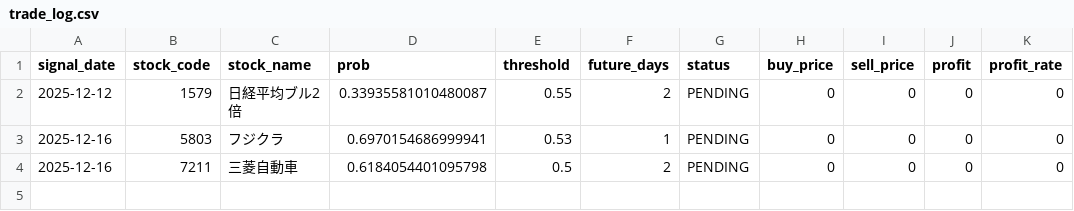
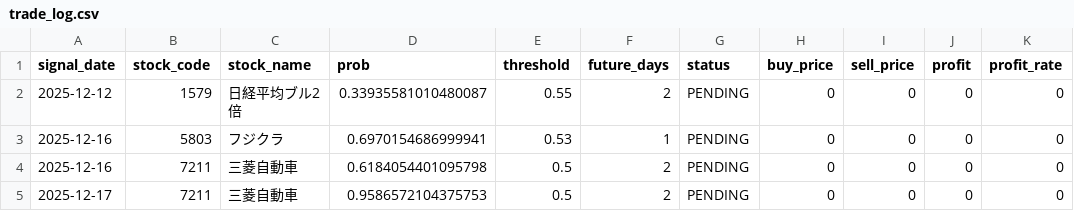
Before and after one commit to ta1k1-arakawa/stock-analyzer, a CSV file: trade_log.csv, drawn as a sheet.

```diff
--- a/trade_log.csv
+++ b/trade_log.csv
@@ -4 +4,2 @@ signal_date,stock_code,stock_name,prob,threshold,future_days,status,buy_price,se
 2025-12-16,7211,三菱自動車,0.6184054401095798,0.5,2,PENDING,0,0,0,0
+2025-12-17,7211,三菱自動車,0.9586572104375753,0.5,2,PENDING,0,0,0,0
```
